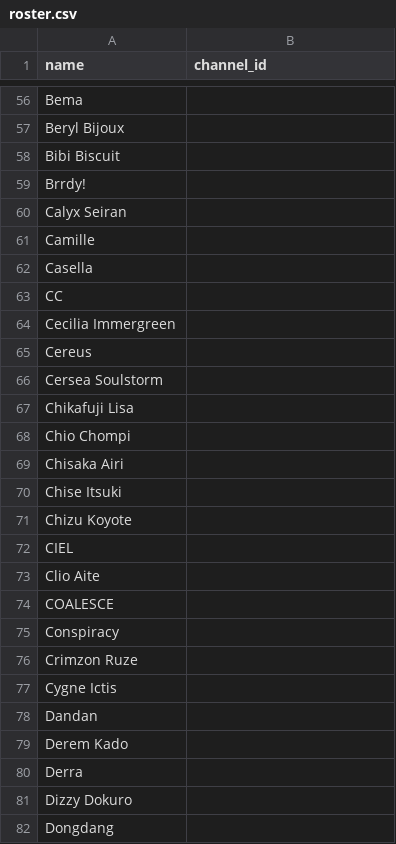
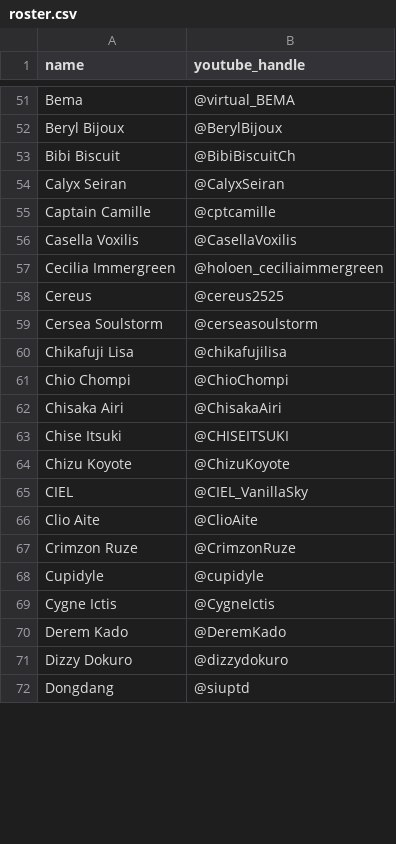
Before and after one commit to vtunefm/vtuber-charts, a CSV file: roster.csv, drawn as a sheet; only a part is shown, gaps mark what is left out; removed rows and columns are numbered as before the commit, all else as after; the diff covers the shown part only; the diff names each change by its address in the sheet, - before the commit and + after, or states it on an @@ line.

```diff
--- a/roster.csv
+++ b/roster.csv
-B1: channel_id
+B1: youtube_handle
-B51 (youtube_handle): (empty)
+B51 (youtube_handle): @virtual_BEMA
-B52 (youtube_handle): (empty)
+B52 (youtube_handle): @BerylBijoux
-B53 (youtube_handle): (empty)
+B53 (youtube_handle): @BibiBiscuitCh
-row 59: Brrdy!
-B54 (youtube_handle): (empty)
+B54 (youtube_handle): @CalyxSeiran
-row 61: Camille
-row 62: Casella
-row 63: CC
+row 55: Captain Camille | @cptcamille
+row 56: Casella Voxilis | @CasellaVoxilis
-B57 (youtube_handle): (empty)
+B57 (youtube_handle): @holoen_ceciliaimmergreen
-B58 (youtube_handle): (empty)
+B58 (youtube_handle): @cereus2525
-B59 (youtube_handle): (empty)
+B59 (youtube_handle): @cerseasoulstorm
-B60 (youtube_handle): (empty)
+B60 (youtube_handle): @chikafujilisa
-B61 (youtube_handle): (empty)
+B61 (youtube_handle): @ChioChompi
-B62 (youtube_handle): (empty)
+B62 (youtube_handle): @ChisakaAiri
-B63 (youtube_handle): (empty)
+B63 (youtube_handle): @CHISEITSUKI
-B64 (youtube_handle): (empty)
+B64 (youtube_handle): @ChizuKoyote
-B65 (youtube_handle): (empty)
+B65 (youtube_handle): @CIEL_VanillaSky
-B66 (youtube_handle): (empty)
+B66 (youtube_handle): @ClioAite
-row 74: COALESCE
-row 75: Conspiracy
-B67 (youtube_handle): (empty)
+B67 (youtube_handle): @CrimzonRuze
+row 68: Cupidyle | @cupidyle
-B69 (youtube_handle): (empty)
+B69 (youtube_handle): @CygneIctis
-row 78: Dandan
-B70 (youtube_handle): (empty)
+B70 (youtube_handle): @DeremKado
-row 80: Derra
-B71 (youtube_handle): (empty)
+B71 (youtube_handle): @dizzydokuro
-B72 (youtube_handle): (empty)
+B72 (youtube_handle): @siuptd
```
Also changed, not shown: 5 added rows, 9 removed rows and 49 edited cells elsewhere in this file.
